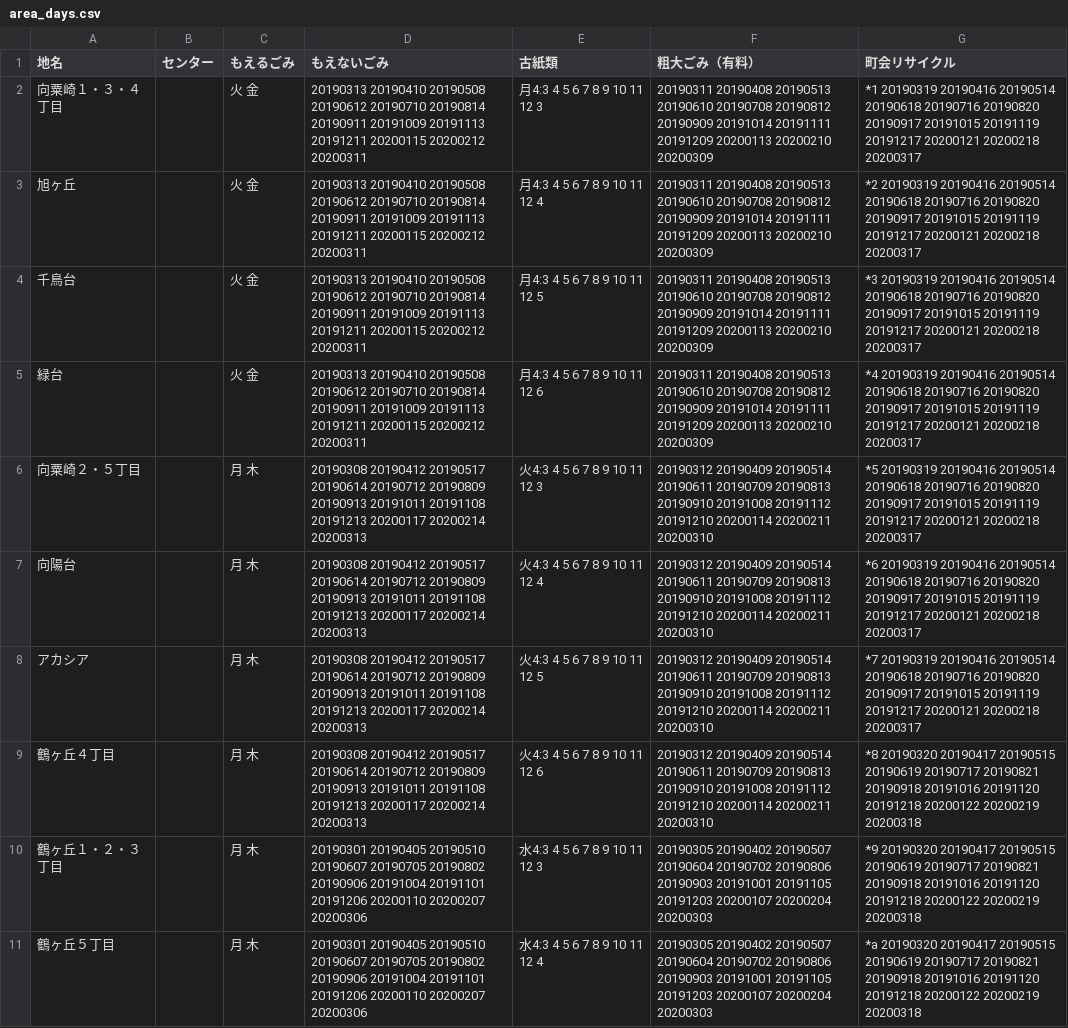
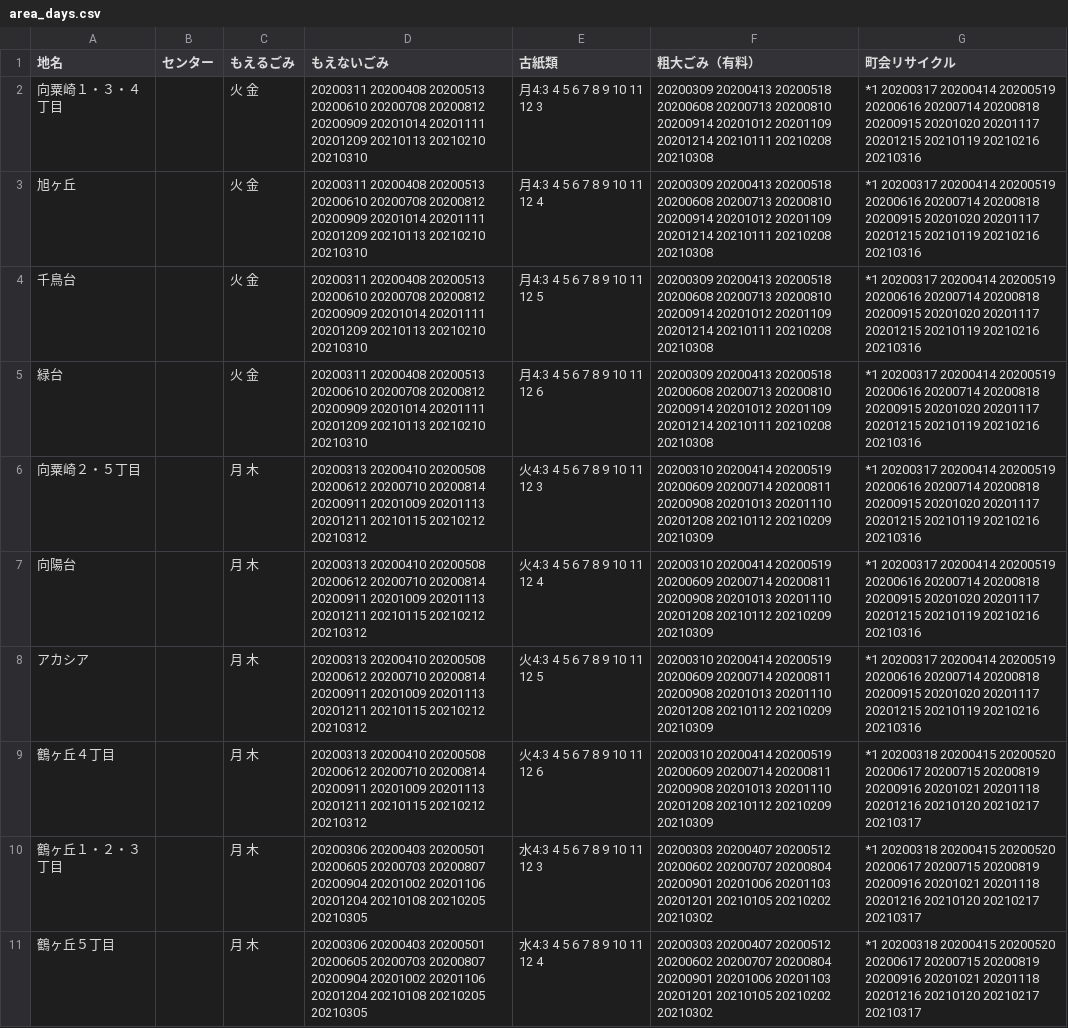
Before and after one commit to uchinada5374/5374, a CSV file: data/area_days.csv, drawn as a sheet; only a part is shown; the diff covers the shown part only; the diff names each change by its address in the sheet, - before the commit and + after, or states it on an @@ line.

Commit message:
2020ver

```diff
--- a/data/area_days.csv
+++ b/data/area_days.csv
-D2:D5 (もえないごみ): 20190313 20190410 20190508 20190612 20190710 20190814 20190911 20191009 20191113 20191211 20200115 20200212 20200311
+D2:D5 (もえないごみ): 20200311 20200408 20200513 20200610 20200708 20200812 20200909 20201014 20201111 20201209 20210113 20210210 20210310
-F2:F5 (粗大ごみ（有料）): 20190311 20190408 20190513 20190610 20190708 20190812 20190909 20191014 20191111 20191209 20200113 20200210 20200309
+F2:F5 (粗大ごみ（有料）): 20200309 20200413 20200518 20200608 20200713 20200810 20200914 20201012 20201109 20201214 20210111 20210208 20210308
-G2 (町会リサイクル): *1 20190319 20190416 20190514 20190618 20190716 20190820 20190917 20191015 20191119 20191217 20200121 20200218 20200317
+G2 (町会リサイクル): *1 20200317 20200414 20200519 20200616 20200714 20200818 20200915 20201020 20201117 20201215 20210119 20210216 20210316
-G3 (町会リサイクル): *2 20190319 20190416 20190514 20190618 20190716 20190820 20190917 20191015 20191119 20191217 20200121 20200218 20200317
+G3 (町会リサイクル): *1 20200317 20200414 20200519 20200616 20200714 20200818 20200915 20201020 20201117 20201215 20210119 20210216 20210316
-G4 (町会リサイクル): *3 20190319 20190416 20190514 20190618 20190716 20190820 20190917 20191015 20191119 20191217 20200121 20200218 20200317
+G4 (町会リサイクル): *1 20200317 20200414 20200519 20200616 20200714 20200818 20200915 20201020 20201117 20201215 20210119 20210216 20210316
-G5 (町会リサイクル): *4 20190319 20190416 20190514 20190618 20190716 20190820 20190917 20191015 20191119 20191217 20200121 20200218 20200317
+G5 (町会リサイクル): *1 20200317 20200414 20200519 20200616 20200714 20200818 20200915 20201020 20201117 20201215 20210119 20210216 20210316
-D6:D9 (もえないごみ): 20190308 20190412 20190517 20190614 20190712 20190809 20190913 20191011 20191108 20191213 20200117 20200214 20200313
+D6:D9 (もえないごみ): 20200313 20200410 20200508 20200612 20200710 20200814 20200911 20201009 20201113 20201211 20210115 20210212 20210312
-F6:F9 (粗大ごみ（有料）): 20190312 20190409 20190514 20190611 20190709 20190813 20190910 20191008 20191112 20191210 20200114 20200211 20200310
+F6:F9 (粗大ごみ（有料）): 20200310 20200414 20200519 20200609 20200714 20200811 20200908 20201013 20201110 20201208 20210112 20210209 20210309
-G6 (町会リサイクル): *5 20190319 20190416 20190514 20190618 20190716 20190820 20190917 20191015 20191119 20191217 20200121 20200218 20200317
+G6 (町会リサイクル): *1 20200317 20200414 20200519 20200616 20200714 20200818 20200915 20201020 20201117 20201215 20210119 20210216 20210316
-G7 (町会リサイクル): *6 20190319 20190416 20190514 20190618 20190716 20190820 20190917 20191015 20191119 20191217 20200121 20200218 20200317
+G7 (町会リサイクル): *1 20200317 20200414 20200519 20200616 20200714 20200818 20200915 20201020 20201117 20201215 20210119 20210216 20210316
-G8 (町会リサイクル): *7 20190319 20190416 20190514 20190618 20190716 20190820 20190917 20191015 20191119 20191217 20200121 20200218 20200317
+G8 (町会リサイクル): *1 20200317 20200414 20200519 20200616 20200714 20200818 20200915 20201020 20201117 20201215 20210119 20210216 20210316
-G9 (町会リサイクル): *8 20190320 20190417 20190515 20190619 20190717 20190821 20190918 20191016 20191120 20191218 20200122 20200219 20200318
+G9 (町会リサイクル): *1 20200318 20200415 20200520 20200617 20200715 20200819 20200916 20201021 20201118 20201216 20210120 20210217 20210317
-D10:D11 (もえないごみ): 20190301 20190405 20190510 20190607 20190705 20190802 20190906 20191004 20191101 20191206 20200110 20200207 20200306
+D10:D11 (もえないごみ): 20200306 20200403 20200501 20200605 20200703 20200807 20200904 20201002 20201106 20201204 20210108 20210205 20210305
-F10:F11 (粗大ごみ（有料）): 20190305 20190402 20190507 20190604 20190702 20190806 20190903 20191001 20191105 20191203 20200107 20200204 20200303
+F10:F11 (粗大ごみ（有料）): 20200303 20200407 20200512 20200602 20200707 20200804 20200901 20201006 20201103 20201201 20210105 20210202 20210302
-G10 (町会リサイクル): *9 20190320 20190417 20190515 20190619 20190717 20190821 20190918 20191016 20191120 20191218 20200122 20200219 20200318
+G10 (町会リサイクル): *1 20200318 20200415 20200520 20200617 20200715 20200819 20200916 20201021 20201118 20201216 20210120 20210217 20210317
-G11 (町会リサイクル): *a 20190320 20190417 20190515 20190619 20190717 20190821 20190918 20191016 20191120 20191218 20200122 20200219 20200318
+G11 (町会リサイクル): *1 20200318 20200415 20200520 20200617 20200715 20200819 20200916 20201021 20201118 20201216 20210120 20210217 20210317
```
Also changed, not shown: 29 edited cells elsewhere in this file.
